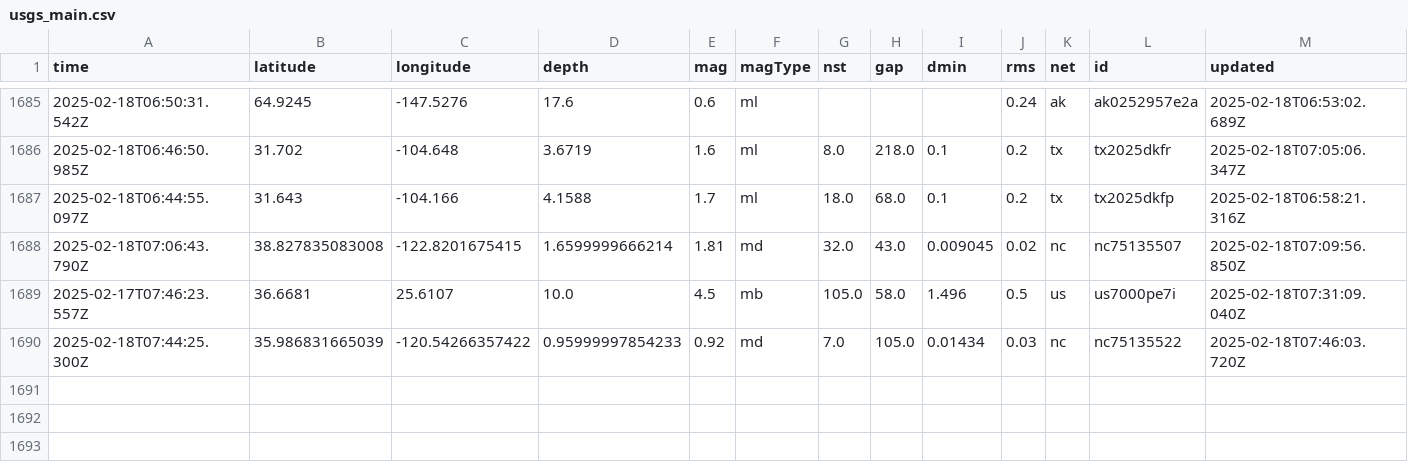
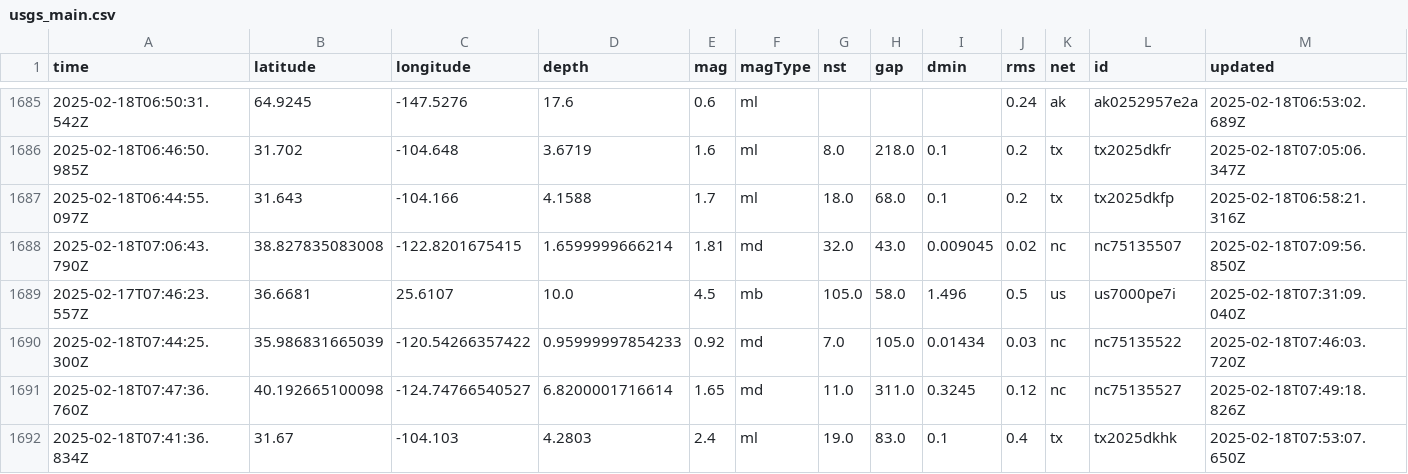
Before and after one commit to rafaelmatsuyama/FIAP-2025-ABDR-StreamProcessingPipelines, a CSV file: usgs_main.csv, drawn as a sheet; only a part is shown, gaps mark what is left out; rows hold the shown columns only; the diff names each change by its address in the sheet, - before the commit and + after, or states it on an @@ line.

```diff
--- a/usgs_main.csv
+++ b/usgs_main.csv
+row 1691: 2025-02-18T07:47:36.760Z | 40.192665100098 | -124.74766540527 | 6.8200001716614 | 1.65 | md | 11.0 | 311.0 | 0.3245 | 0.12 | nc | nc75135527 | 2025-02-18T07:49:18.826Z
+row 1692: 2025-02-18T07:41:36.834Z | 31.67 | -104.103 | 4.2803 | 2.4 | ml | 19.0 | 83.0 | 0.1 | 0.4 | tx | tx2025dkhk | 2025-02-18T07:53:07.650Z
```
Also changed, not shown: usgs_current.csv.
